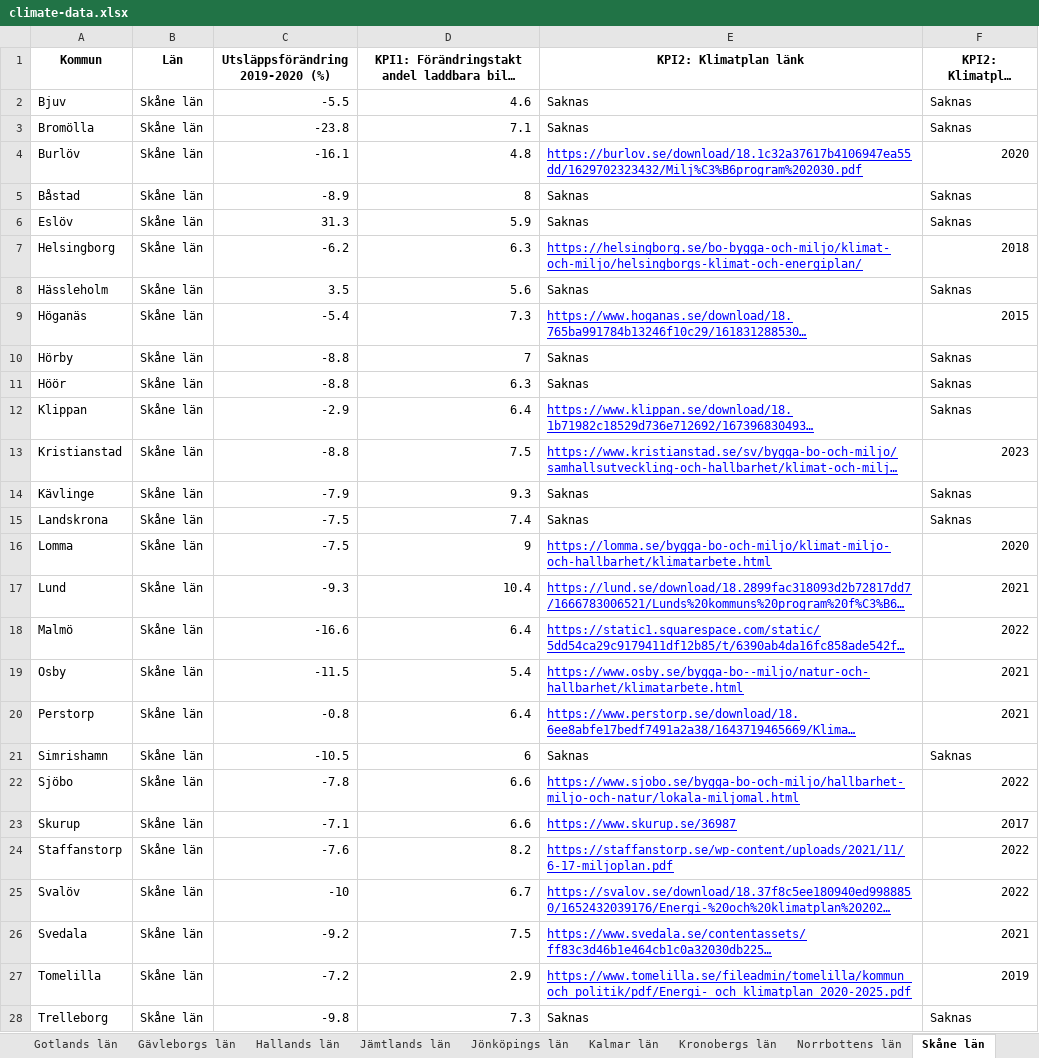
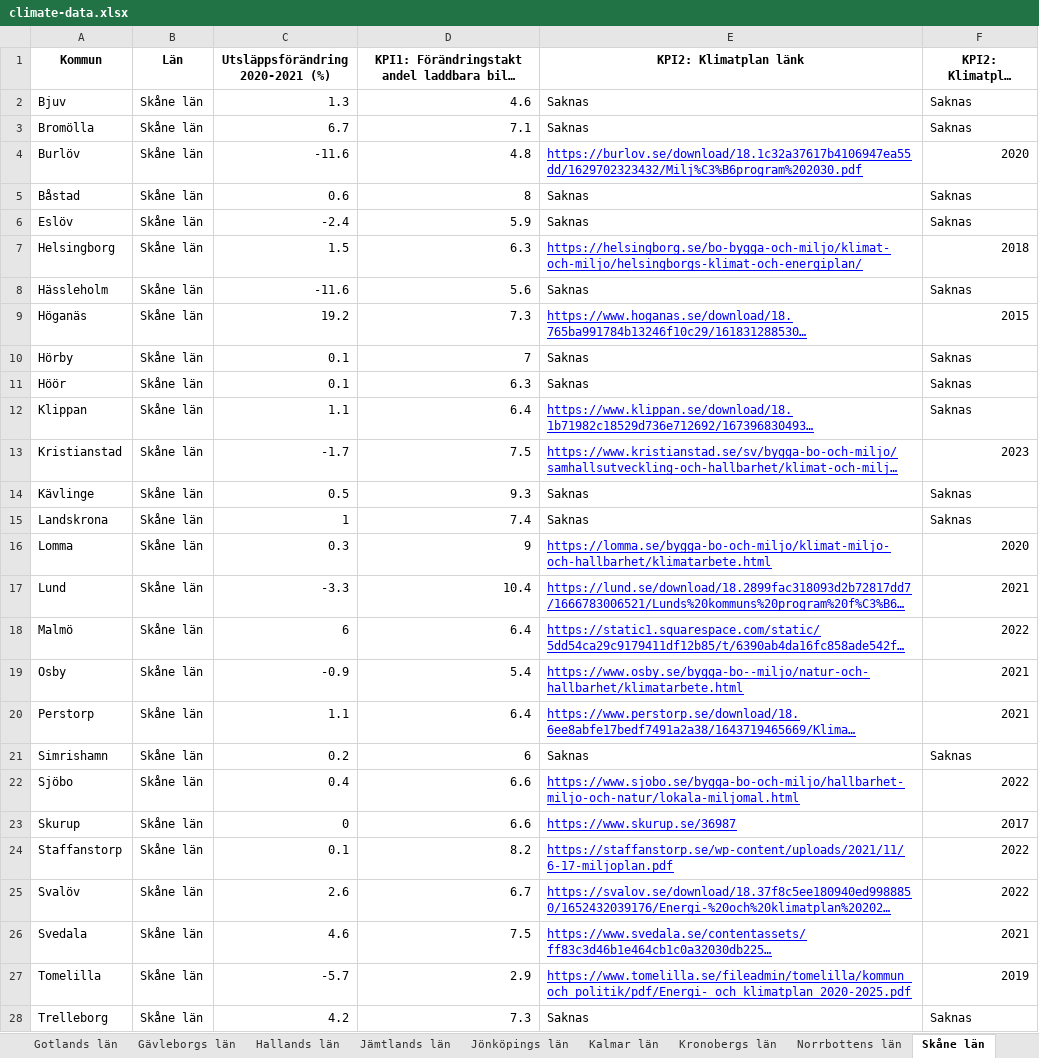
Before and after one commit to Klimatbyran/klimatkollen, an Excel workbook: data/climate-data.xlsx, sheet Skåne län, drawn as a sheet; only a part is shown; long unchanged cells end in …; values as stored, in another font and other column widths than the file's, no borders; the diff covers the shown part only; the diff names each change by its address in the sheet, - before the commit and + after, or states it on an @@ line.

```diff
--- a/data/climate-data.xlsx (sheet Skåne län)
+++ b/data/climate-data.xlsx (sheet Skåne län)
-C1: Utsläppsförändring 2019-2020 (%)
+C1: Utsläppsförändring 2020-2021 (%)
-C2 (Utsläppsförändring 2020-2021 (%)): -5.5
+C2 (Utsläppsförändring 2020-2021 (%)): 1.3
-C3 (Utsläppsförändring 2020-2021 (%)): -23.8
+C3 (Utsläppsförändring 2020-2021 (%)): 6.7
-C4 (Utsläppsförändring 2020-2021 (%)): -16.1
+C4 (Utsläppsförändring 2020-2021 (%)): -11.6
-C5 (Utsläppsförändring 2020-2021 (%)): -8.9
+C5 (Utsläppsförändring 2020-2021 (%)): 0.6
-C6 (Utsläppsförändring 2020-2021 (%)): 31.3
+C6 (Utsläppsförändring 2020-2021 (%)): -2.4
-C7 (Utsläppsförändring 2020-2021 (%)): -6.2
+C7 (Utsläppsförändring 2020-2021 (%)): 1.5
-C8 (Utsläppsförändring 2020-2021 (%)): 3.5
+C8 (Utsläppsförändring 2020-2021 (%)): -11.6
-C9 (Utsläppsförändring 2020-2021 (%)): -5.4
+C9 (Utsläppsförändring 2020-2021 (%)): 19.2
-C10:C11 (Utsläppsförändring 2020-2021 (%)): -8.8
+C10:C11 (Utsläppsförändring 2020-2021 (%)): 0.1
-C12 (Utsläppsförändring 2020-2021 (%)): -2.9
+C12 (Utsläppsförändring 2020-2021 (%)): 1.1
-C13 (Utsläppsförändring 2020-2021 (%)): -8.8
+C13 (Utsläppsförändring 2020-2021 (%)): -1.7
-C14 (Utsläppsförändring 2020-2021 (%)): -7.9
+C14 (Utsläppsförändring 2020-2021 (%)): 0.5
-C15 (Utsläppsförändring 2020-2021 (%)): -7.5
+C15 (Utsläppsförändring 2020-2021 (%)): 1
-C16 (Utsläppsförändring 2020-2021 (%)): -7.5
+C16 (Utsläppsförändring 2020-2021 (%)): 0.3
-C17 (Utsläppsförändring 2020-2021 (%)): -9.3
+C17 (Utsläppsförändring 2020-2021 (%)): -3.3
-C18 (Utsläppsförändring 2020-2021 (%)): -16.6
+C18 (Utsläppsförändring 2020-2021 (%)): 6
-C19 (Utsläppsförändring 2020-2021 (%)): -11.5
+C19 (Utsläppsförändring 2020-2021 (%)): -0.9
-C20 (Utsläppsförändring 2020-2021 (%)): -0.8
+C20 (Utsläppsförändring 2020-2021 (%)): 1.1
-C21 (Utsläppsförändring 2020-2021 (%)): -10.5
+C21 (Utsläppsförändring 2020-2021 (%)): 0.2
-C22 (Utsläppsförändring 2020-2021 (%)): -7.8
+C22 (Utsläppsförändring 2020-2021 (%)): 0.4
-C23 (Utsläppsförändring 2020-2021 (%)): -7.1
+C23 (Utsläppsförändring 2020-2021 (%)): 0
-C24 (Utsläppsförändring 2020-2021 (%)): -7.6
+C24 (Utsläppsförändring 2020-2021 (%)): 0.1
-C25 (Utsläppsförändring 2020-2021 (%)): -10
+C25 (Utsläppsförändring 2020-2021 (%)): 2.6
-C26 (Utsläppsförändring 2020-2021 (%)): -9.2
+C26 (Utsläppsförändring 2020-2021 (%)): 4.6
-C27 (Utsläppsförändring 2020-2021 (%)): -7.2
+C27 (Utsläppsförändring 2020-2021 (%)): -5.7
-C28 (Utsläppsförändring 2020-2021 (%)): -9.8
+C28 (Utsläppsförändring 2020-2021 (%)): 4.2
```
Also changed, not shown: 6 edited cells elsewhere in this sheet, sheet Västra Götalands län, sheet Stockholms län, sheet Värmlands län, sheet Dalarnas län, sheet Västerbottens län, sheet Norrbottens län, 14 more sheets, 4 other files.
